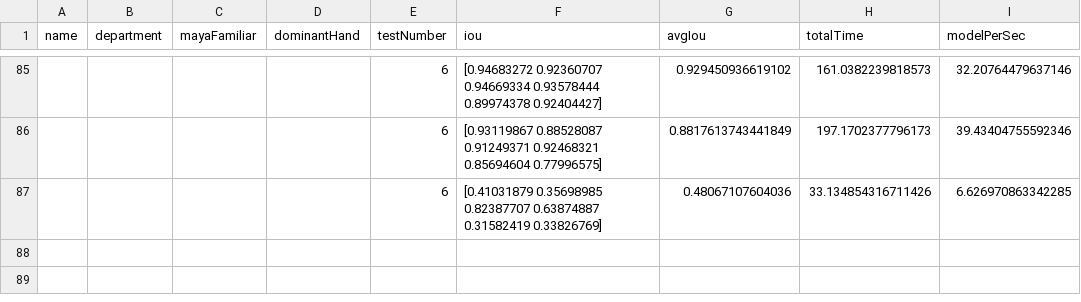
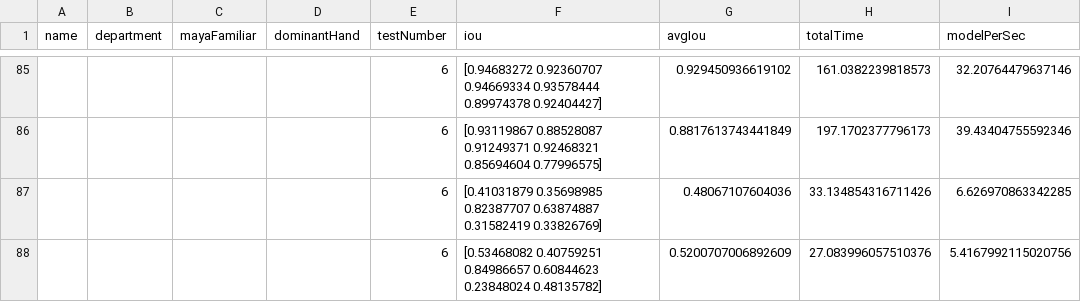
Before and after one commit to kong4580/6dofstylus, a CSV file: redesign/testLogStylus.csv, drawn as a sheet; only a part is shown, gaps mark what is left out; the diff names each change by its address in the sheet, - before the commit and + after, or states it on an @@ line.

```diff
--- a/redesign/testLogStylus.csv
+++ b/redesign/testLogStylus.csv
+row 88:  |  |  |  | 6 | [0.53468082 0.40759251 0.84986657 0.60844623 0.23848024 0.48135782] | 0.5200707006892609 | 27.083996057510376 | 5.4167992115020756
```
Also changed, not shown: 5 other files.
